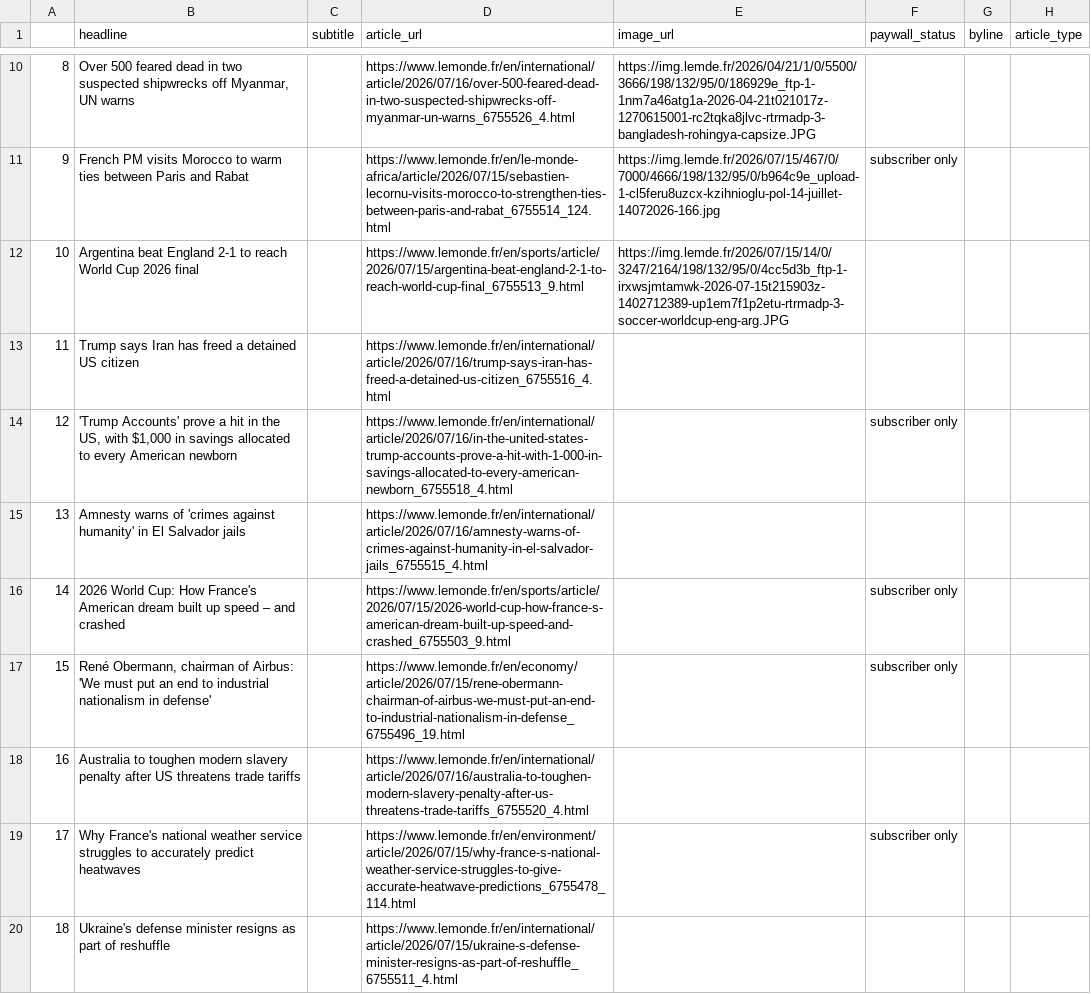
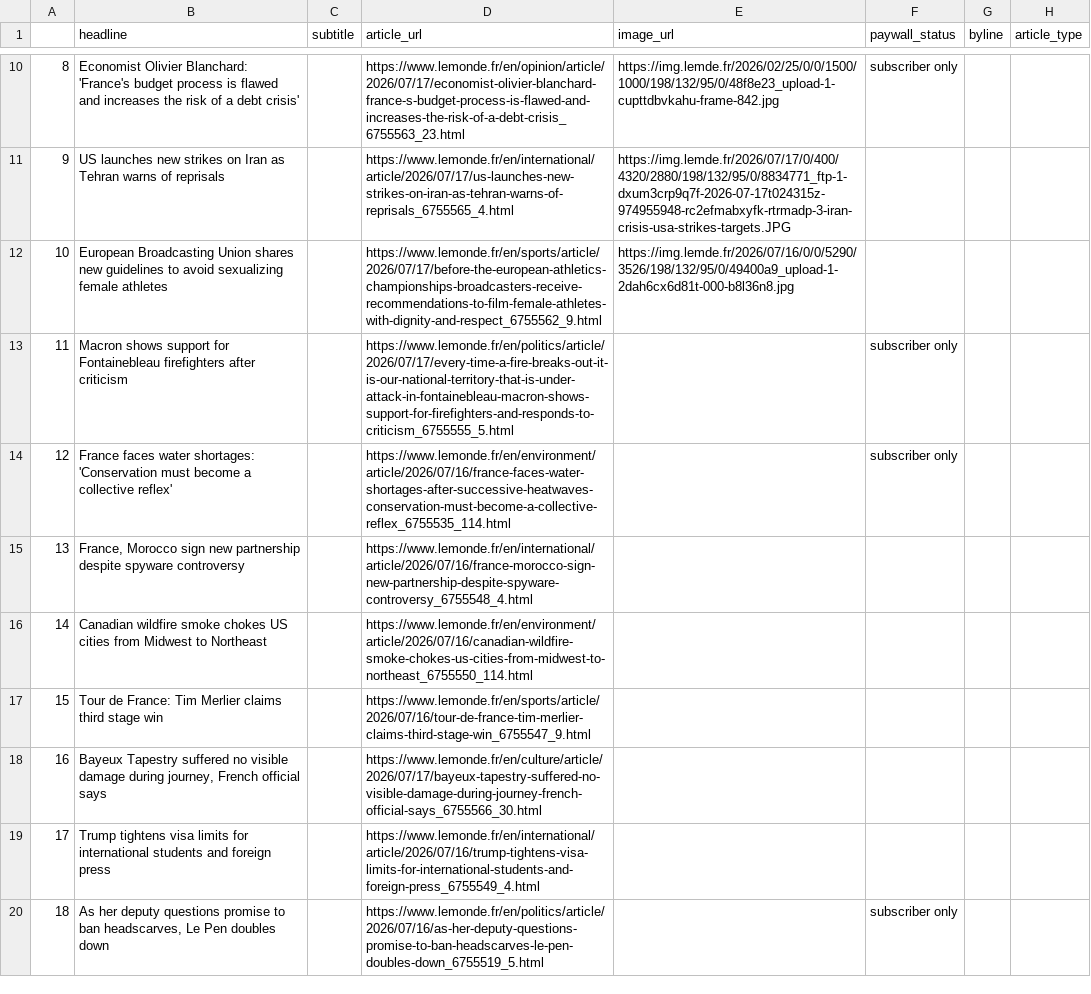
Before and after one commit to luciamack/auto_updating_headline_scraper_le_monde, a CSV file: le_monde_daily_news.csv, drawn as a sheet; only a part is shown, gaps mark what is left out; the diff covers the shown part only; the diff names each change by its address in the sheet, - before the commit and + after, or states it on an @@ line.

```diff
--- a/le_monde_daily_news.csv
+++ b/le_monde_daily_news.csv
-B10 (headline): Over 500 feared dead in two suspected shipwrecks off Myanmar, UN warns
+B10 (headline): Economist Olivier Blanchard: 'France's budget process is flawed and increases the risk of a debt crisis'
-D10 (article_url): https://www.lemonde.fr/en/international/article/2026/07/16/over-500-feared-dead-in-two-suspected-shipwrecks-off-myanmar-un-warns_6755526_4.html
+D10 (article_url): https://www.lemonde.fr/en/opinion/article/2026/07/17/economist-olivier-blanchard-france-s-budget-process-is-flawed-and-increases-the-risk-of-a-debt-crisis_6755563_23.html
-E10 (image_url): https://img.lemde.fr/2026/04/21/1/0/5500/3666/198/132/95/0/186929e_ftp-1-1nm7a46atg1a-2026-04-21t021017z-1270615001-rc2tqka8jlvc-rtrmadp-3-bangladesh-rohingya-capsize.JPG
+E10 (image_url): https://img.lemde.fr/2026/02/25/0/0/1500/1000/198/132/95/0/48f8e23_upload-1-cupttdbvkahu-frame-842.jpg
-F10 (paywall_status): (empty)
+F10 (paywall_status): subscriber only
-B11 (headline): French PM visits Morocco to warm ties between Paris and Rabat
+B11 (headline): US launches new strikes on Iran as Tehran warns of reprisals
-D11 (article_url): https://www.lemonde.fr/en/le-monde-africa/article/2026/07/15/sebastien-lecornu-visits-morocco-to-strengthen-ties-between-paris-and-rabat_6755514_124.html
+D11 (article_url): https://www.lemonde.fr/en/international/article/2026/07/17/us-launches-new-strikes-on-iran-as-tehran-warns-of-reprisals_6755565_4.html
-E11 (image_url): https://img.lemde.fr/2026/07/15/467/0/7000/4666/198/132/95/0/b964c9e_upload-1-cl5feru8uzcx-kzihnioglu-pol-14-juillet-14072026-166.jpg
+E11 (image_url): https://img.lemde.fr/2026/07/17/0/400/4320/2880/198/132/95/0/8834771_ftp-1-dxum3crp9q7f-2026-07-17t024315z-974955948-rc2efmabxyfk-rtrmadp-3-iran-crisis-usa-strikes-targets.JPG
-F11 (paywall_status): subscriber only
+F11 (paywall_status): (empty)
-B12 (headline): Argentina beat England 2-1 to reach World Cup 2026 final
+B12 (headline): European Broadcasting Union shares new guidelines to avoid sexualizing female athletes
-D12 (article_url): https://www.lemonde.fr/en/sports/article/2026/07/15/argentina-beat-england-2-1-to-reach-world-cup-final_6755513_9.html
+D12 (article_url): https://www.lemonde.fr/en/sports/article/2026/07/17/before-the-european-athletics-championships-broadcasters-receive-recommendations-to-film-female-athletes-with-dignity-and-respect_6755562_9.html
-E12 (image_url): https://img.lemde.fr/2026/07/15/14/0/3247/2164/198/132/95/0/4cc5d3b_ftp-1-irxwsjmtamwk-2026-07-15t215903z-1402712389-up1em7f1p2etu-rtrmadp-3-soccer-worldcup-eng-arg.JPG
+E12 (image_url): https://img.lemde.fr/2026/07/16/0/0/5290/3526/198/132/95/0/49400a9_upload-1-2dah6cx6d81t-000-b8l36n8.jpg
-B13 (headline): Trump says Iran has freed a detained US citizen
+B13 (headline): Macron shows support for Fontainebleau firefighters after criticism
-D13 (article_url): https://www.lemonde.fr/en/international/article/2026/07/16/trump-says-iran-has-freed-a-detained-us-citizen_6755516_4.html
+D13 (article_url): https://www.lemonde.fr/en/politics/article/2026/07/17/every-time-a-fire-breaks-out-it-is-our-national-territory-that-is-under-attack-in-fontainebleau-macron-shows-support-for-firefighters-and-responds-to-criticism_6755555_5.html
-F13 (paywall_status): (empty)
+F13 (paywall_status): subscriber only
-B14 (headline): 'Trump Accounts' prove a hit in the US, with $1,000 in savings allocated to every American newborn
+B14 (headline): France faces water shortages: 'Conservation must become a collective reflex'
-D14 (article_url): https://www.lemonde.fr/en/international/article/2026/07/16/in-the-united-states-trump-accounts-prove-a-hit-with-1-000-in-savings-allocated-to-every-american-newborn_6755518_4.html
+D14 (article_url): https://www.lemonde.fr/en/environment/article/2026/07/16/france-faces-water-shortages-after-successive-heatwaves-conservation-must-become-a-collective-reflex_6755535_114.html
-B15 (headline): Amnesty warns of 'crimes against humanity' in El Salvador jails
+B15 (headline): France, Morocco sign new partnership despite spyware controversy
-D15 (article_url): https://www.lemonde.fr/en/international/article/2026/07/16/amnesty-warns-of-crimes-against-humanity-in-el-salvador-jails_6755515_4.html
+D15 (article_url): https://www.lemonde.fr/en/international/article/2026/07/16/france-morocco-sign-new-partnership-despite-spyware-controversy_6755548_4.html
-B16 (headline): 2026 World Cup: How France's American dream built up speed – and crashed
+B16 (headline): Canadian wildfire smoke chokes US cities from Midwest to Northeast
-D16 (article_url): https://www.lemonde.fr/en/sports/article/2026/07/15/2026-world-cup-how-france-s-american-dream-built-up-speed-and-crashed_6755503_9.html
+D16 (article_url): https://www.lemonde.fr/en/environment/article/2026/07/16/canadian-wildfire-smoke-chokes-us-cities-from-midwest-to-northeast_6755550_114.html
-F16:F17 (paywall_status): subscriber only
+F16:F17 (paywall_status): (empty)
-B17 (headline): René Obermann, chairman of Airbus: 'We must put an end to industrial nationalism in defense'
+B17 (headline): Tour de France: Tim Merlier claims third stage win
-D17 (article_url): https://www.lemonde.fr/en/economy/article/2026/07/15/rene-obermann-chairman-of-airbus-we-must-put-an-end-to-industrial-nationalism-in-defense_6755496_19.html
+D17 (article_url): https://www.lemonde.fr/en/sports/article/2026/07/16/tour-de-france-tim-merlier-claims-third-stage-win_6755547_9.html
-B18 (headline): Australia to toughen modern slavery penalty after US threatens trade tariffs
+B18 (headline): Bayeux Tapestry suffered no visible damage during journey, French official says
-D18 (article_url): https://www.lemonde.fr/en/international/article/2026/07/16/australia-to-toughen-modern-slavery-penalty-after-us-threatens-trade-tariffs_6755520_4.html
+D18 (article_url): https://www.lemonde.fr/en/culture/article/2026/07/17/bayeux-tapestry-suffered-no-visible-damage-during-journey-french-official-says_6755566_30.html
-B19 (headline): Why France's national weather service struggles to accurately predict heatwaves
+B19 (headline): Trump tightens visa limits for international students and foreign press
-D19 (article_url): https://www.lemonde.fr/en/environment/article/2026/07/15/why-france-s-national-weather-service-struggles-to-give-accurate-heatwave-predictions_6755478_114.html
+D19 (article_url): https://www.lemonde.fr/en/international/article/2026/07/16/trump-tightens-visa-limits-for-international-students-and-foreign-press_6755549_4.html
-F19 (paywall_status): subscriber only
+F19 (paywall_status): (empty)
-B20 (headline): Ukraine's defense minister resigns as part of reshuffle
+B20 (headline): As her deputy questions promise to ban headscarves, Le Pen doubles down
-D20 (article_url): https://www.lemonde.fr/en/international/article/2026/07/15/ukraine-s-defense-minister-resigns-as-part-of-reshuffle_6755511_4.html
+D20 (article_url): https://www.lemonde.fr/en/politics/article/2026/07/16/as-her-deputy-questions-promise-to-ban-headscarves-le-pen-doubles-down_6755519_5.html
-F20 (paywall_status): (empty)
+F20 (paywall_status): subscriber only
```
Also changed, not shown: 64 edited cells elsewhere in this file, 1 other file.
